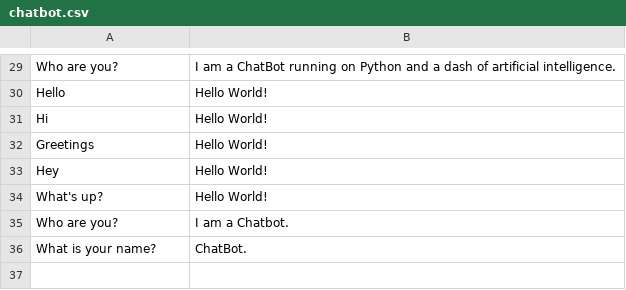
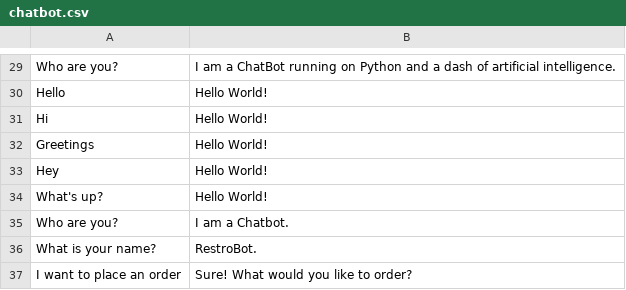
Before and after one commit to eleonoraferns/ChatbotForARestaurant_ByeLoaders, a CSV file: data/chatbot.csv, drawn as a sheet; only a part is shown, gaps mark what is left out.

Commit message:
Update chatbot.csv

```diff
--- a/data/chatbot.csv
+++ b/data/chatbot.csv
@@ -35,2 +35,3 @@ What's up?,Hello World!
 Who are you?,I am a Chatbot.
-What is your name?,ChatBot.
+What is your name?,RestroBot.
+I want to place an order,Sure! What would you like to order?
```
